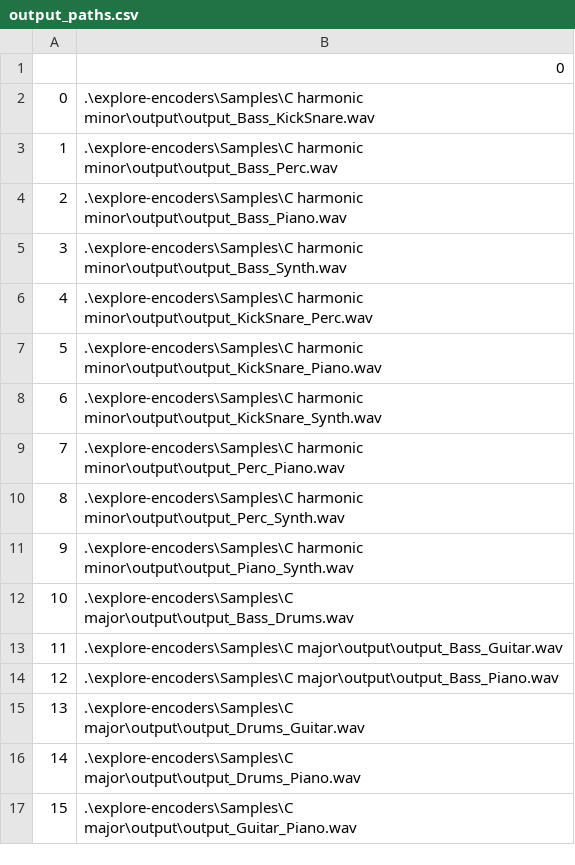
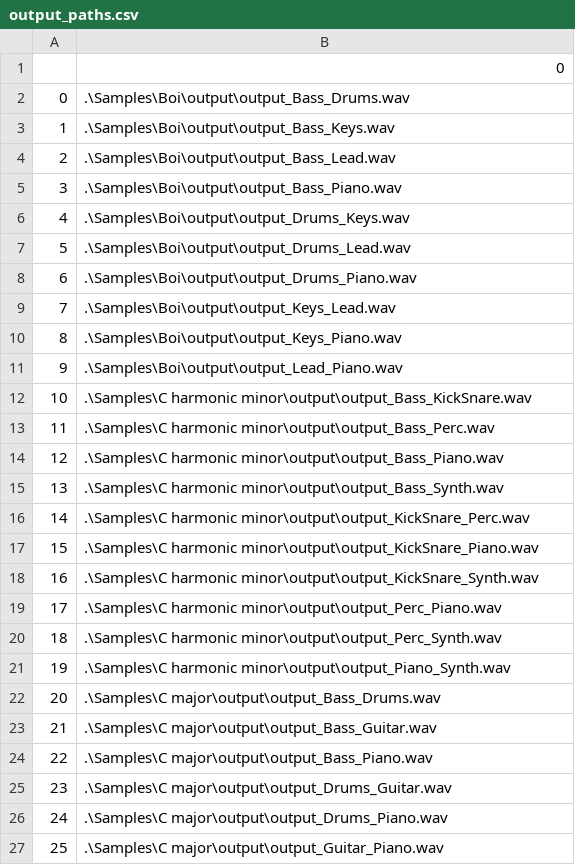
Before and after one commit to kostantinos-soiledis/explore-encoders, a CSV file: output_paths.csv, drawn as a sheet.

```diff
--- a/output_paths.csv
+++ b/output_paths.csv
@@ -1,17 +1,27 @@
 ,0
-0,.\explore-encoders\Samples\C harmonic minor\output\output_Bass_KickSnare.wav
-1,.\explore-encoders\Samples\C harmonic minor\output\output_Bass_Perc.wav
-2,.\explore-encoders\Samples\C harmonic minor\output\output_Bass_Piano.wav
-3,.\explore-encoders\Samples\C harmonic minor\output\output_Bass_Synth.wav
-4,.\explore-encoders\Samples\C harmonic minor\output\output_KickSnare_Perc.wav
-5,.\explore-encoders\Samples\C harmonic minor\output\output_KickSnare_Piano.wav
-6,.\explore-encoders\Samples\C harmonic minor\output\output_KickSnare_Synth.wav
-7,.\explore-encoders\Samples\C harmonic minor\output\output_Perc_Piano.wav
-8,.\explore-encoders\Samples\C harmonic minor\output\output_Perc_Synth.wav
-9,.\explore-encoders\Samples\C harmonic minor\output\output_Piano_Synth.wav
-10,.\explore-encoders\Samples\C major\output\output_Bass_Drums.wav
-11,.\explore-encoders\Samples\C major\output\output_Bass_Guitar.wav
-12,.\explore-encoders\Samples\C major\output\output_Bass_Piano.wav
-13,.\explore-encoders\Samples\C major\output\output_Drums_Guitar.wav
-14,.\explore-encoders\Samples\C major\output\output_Drums_Piano.wav
-15,.\explore-encoders\Samples\C major\output\output_Guitar_Piano.wav
+0,.\Samples\Boi\output\output_Bass_Drums.wav
+1,.\Samples\Boi\output\output_Bass_Keys.wav
+2,.\Samples\Boi\output\output_Bass_Lead.wav
+3,.\Samples\Boi\output\output_Bass_Piano.wav
+4,.\Samples\Boi\output\output_Drums_Keys.wav
+5,.\Samples\Boi\output\output_Drums_Lead.wav
+6,.\Samples\Boi\output\output_Drums_Piano.wav
+7,.\Samples\Boi\output\output_Keys_Lead.wav
+8,.\Samples\Boi\output\output_Keys_Piano.wav
+9,.\Samples\Boi\output\output_Lead_Piano.wav
+10,.\Samples\C harmonic minor\output\output_Bass_KickSnare.wav
+11,.\Samples\C harmonic minor\output\output_Bass_Perc.wav
+12,.\Samples\C harmonic minor\output\output_Bass_Piano.wav
+13,.\Samples\C harmonic minor\output\output_Bass_Synth.wav
+14,.\Samples\C harmonic minor\output\output_KickSnare_Perc.wav
+15,.\Samples\C harmonic minor\output\output_KickSnare_Piano.wav
+16,.\Samples\C harmonic minor\output\output_KickSnare_Synth.wav
+17,.\Samples\C harmonic minor\output\output_Perc_Piano.wav
+18,.\Samples\C harmonic minor\output\output_Perc_Synth.wav
+19,.\Samples\C harmonic minor\output\output_Piano_Synth.wav
+20,.\Samples\C major\output\output_Bass_Drums.wav
+21,.\Samples\C major\output\output_Bass_Guitar.wav
+22,.\Samples\C major\output\output_Bass_Piano.wav
+23,.\Samples\C major\output\output_Drums_Guitar.wav
+24,.\Samples\C major\output\output_Drums_Piano.wav
+25,.\Samples\C major\output\output_Guitar_Piano.wav
```
Also changed, not shown: 23 other files.
